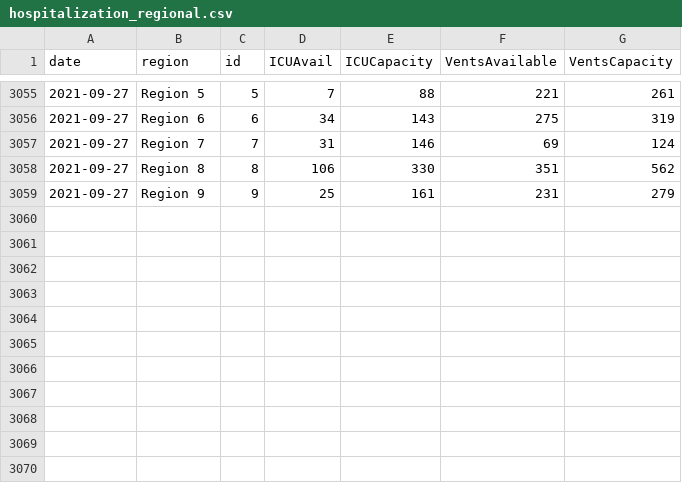
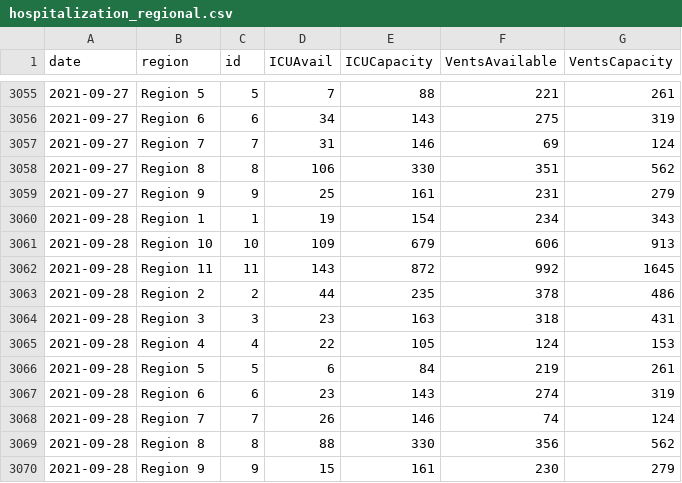
Before and after one commit to cmaimone/idph_covid_data, a CSV file: current_data/hospitalization_regional.csv, drawn as a sheet; only a part is shown, gaps mark what is left out; the diff names each change by its address in the sheet, - before the commit and + after, or states it on an @@ line.

```diff
--- a/current_data/hospitalization_regional.csv
+++ b/current_data/hospitalization_regional.csv
+row 3060: 2021-09-28 | Region 1 | 1 | 19 | 154 | 234 | 343
+row 3061: 2021-09-28 | Region 10 | 10 | 109 | 679 | 606 | 913
+row 3062: 2021-09-28 | Region 11 | 11 | 143 | 872 | 992 | 1645
+row 3063: 2021-09-28 | Region 2 | 2 | 44 | 235 | 378 | 486
+row 3064: 2021-09-28 | Region 3 | 3 | 23 | 163 | 318 | 431
+row 3065: 2021-09-28 | Region 4 | 4 | 22 | 105 | 124 | 153
+row 3066: 2021-09-28 | Region 5 | 5 | 6 | 84 | 219 | 261
+row 3067: 2021-09-28 | Region 6 | 6 | 23 | 143 | 274 | 319
+row 3068: 2021-09-28 | Region 7 | 7 | 26 | 146 | 74 | 124
+row 3069: 2021-09-28 | Region 8 | 8 | 88 | 330 | 356 | 562
+row 3070: 2021-09-28 | Region 9 | 9 | 15 | 161 | 230 | 279
```
Also changed, not shown: current_data/hospitalization_state.csv, current_data/hospitalization_utilization.csv, 7 other files.
